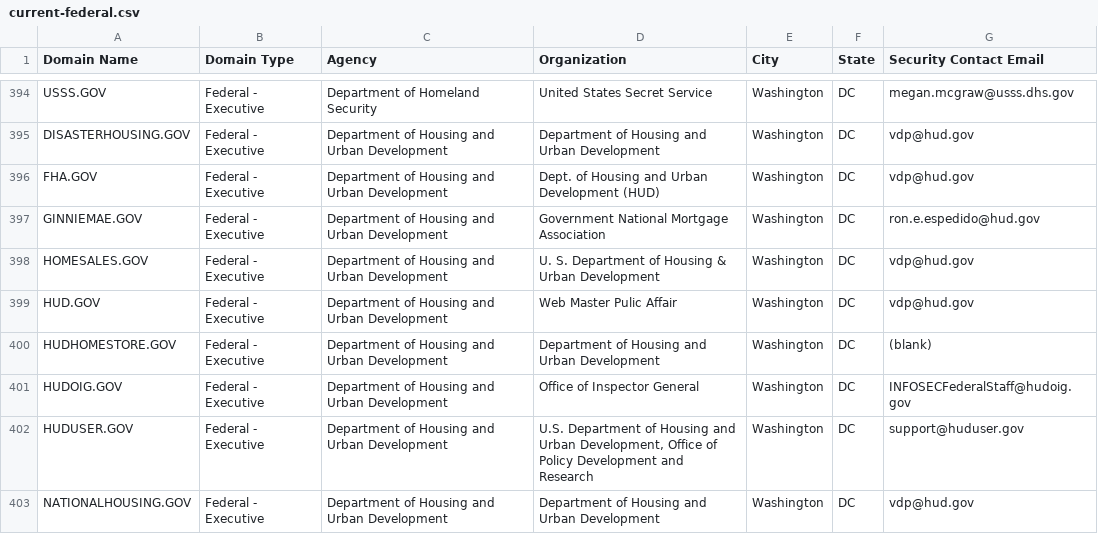
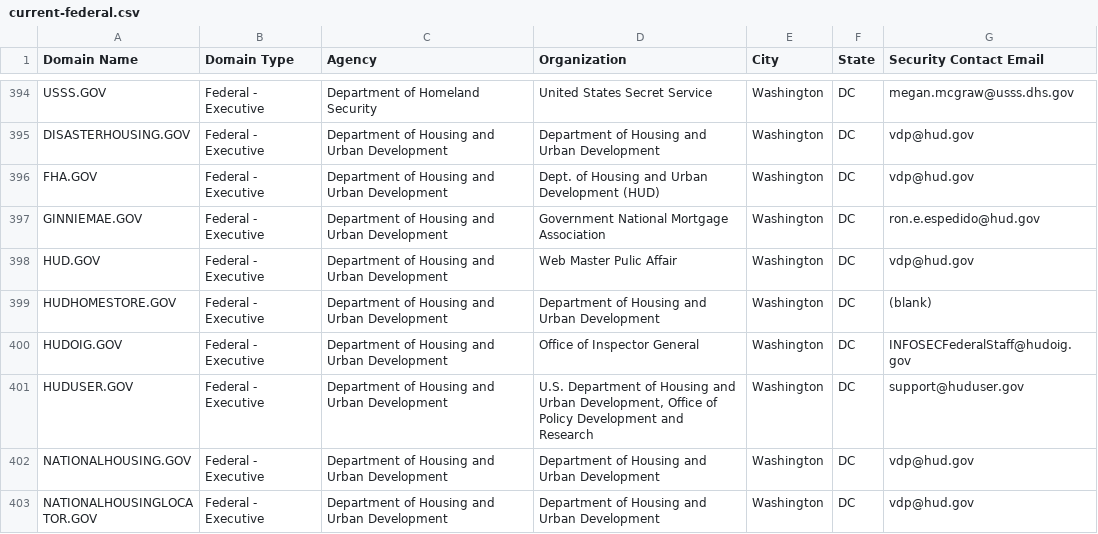
Before and after one commit to cisagov/dotgov-data, a CSV file: current-federal.csv, drawn as a sheet; only a part is shown, gaps mark what is left out; the shorter side is filled out with more unchanged rows.

Commit message:
Flat: latest data (2022-07-19T06:10:33.396Z) {   "date": "2022-07-19T06:10:33.396Z",   "files": [     {       "name": "current-federal.csv",       "deltaBytes": -152,       "source": "https://domains.dotgov.gov/dotgov-web/publicreports/current-federal"     },     {       "name": "current-full.csv",       "deltaBytes": 463,       "source": "https://domains.dotgov.gov/dotgov-web/publicreports/current-full"     }   ] }

```diff
--- a/current-federal.csv
+++ b/current-federal.csv
@@ -397,3 +397,2 @@ FHA.GOV,Federal - Executive,Department of Housing and Urban Development,Dept. of
 GINNIEMAE.GOV,Federal - Executive,Department of Housing and Urban Development,Government National Mortgage Association,Washington,DC,ron.e.espedido@hud.gov
-HOMESALES.GOV,Federal - Executive,Department of Housing and Urban Development,U. S. Department of Housing & Urban Development,Washington,DC,vdp@hud.gov
 HUD.GOV,Federal - Executive,Department of Housing and Urban Development,Web Master  Pulic Affair,Washington,DC,vdp@hud.gov
```
Also changed, not shown: current-full.csv.
